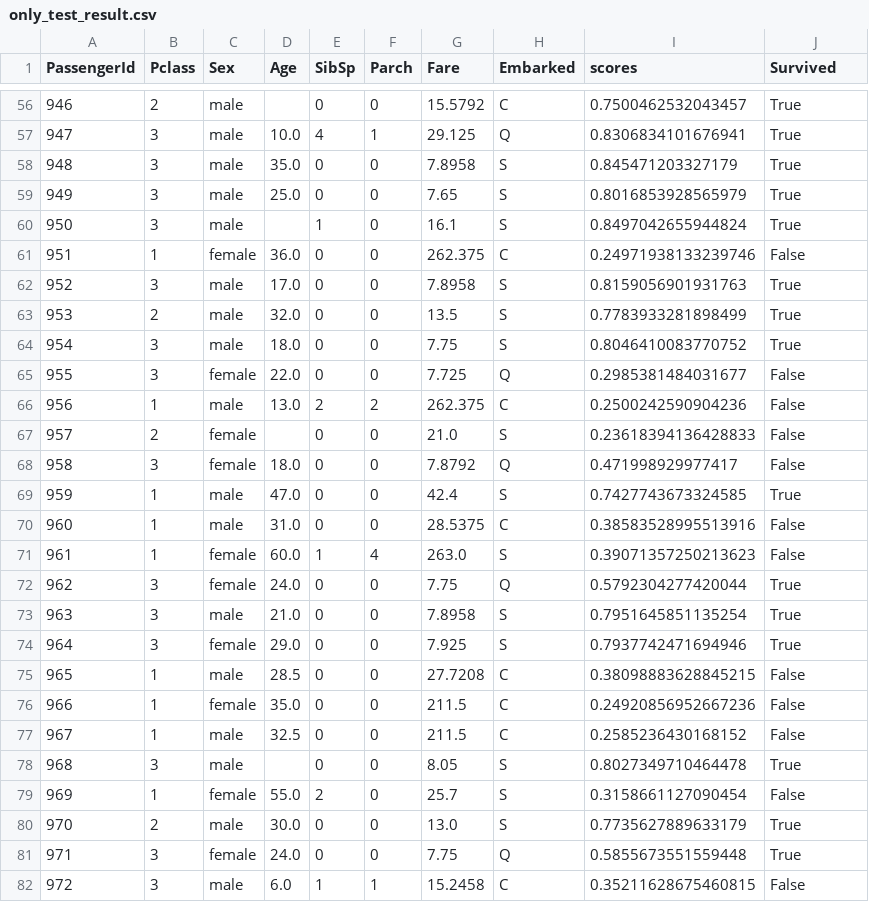
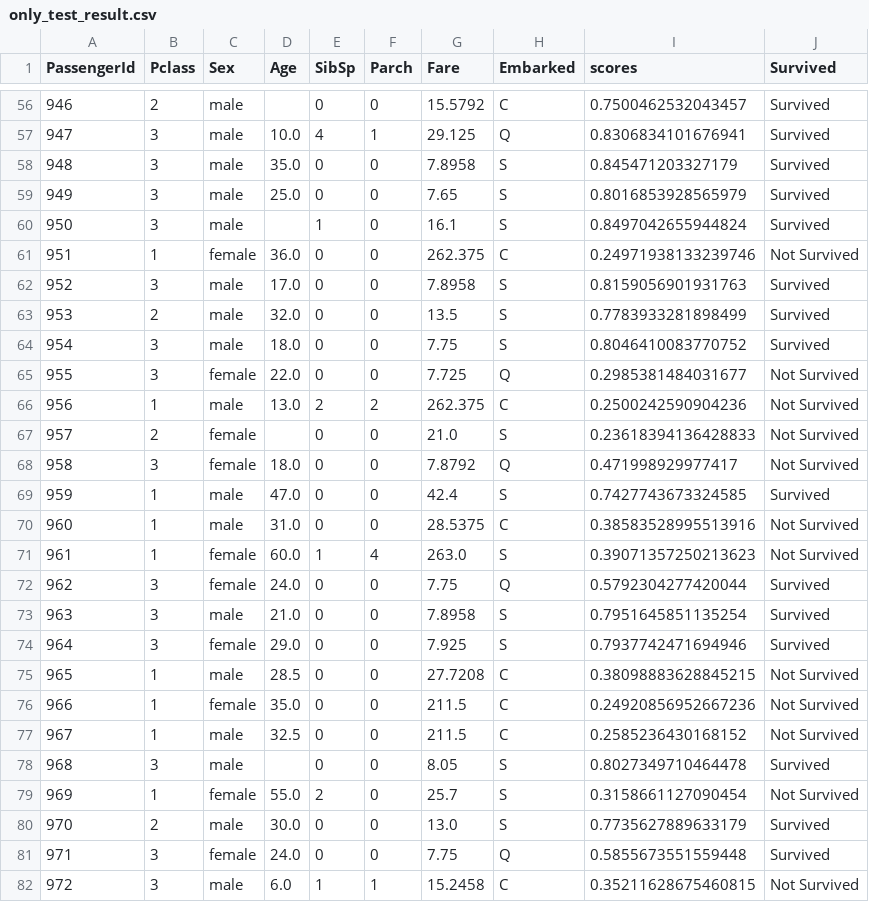
Before and after one commit to kdysunleo/Visualization, a CSV file: data/only_test_result.csv, drawn as a sheet; only a part is shown, gaps mark what is left out; the diff covers the shown part only.

```diff
--- a/data/only_test_result.csv
+++ b/data/only_test_result.csv
@@ -56,27 +56,27 @@ PassengerId,Pclass,Sex,Age,SibSp,Parch,Fare,Embarked,scores,Survived
-946,2,male,,0,0,15.5792,C,0.7500462532043457,True
-947,3,male,10.0,4,1,29.125,Q,0.8306834101676941,True
-948,3,male,35.0,0,0,7.8958,S,0.845471203327179,True
-949,3,male,25.0,0,0,7.65,S,0.8016853928565979,True
-950,3,male,,1,0,16.1,S,0.8497042655944824,True
-951,1,female,36.0,0,0,262.375,C,0.24971938133239746,False
-952,3,male,17.0,0,0,7.8958,S,0.8159056901931763,True
-953,2,male,32.0,0,0,13.5,S,0.7783933281898499,True
-954,3,male,18.0,0,0,7.75,S,0.8046410083770752,True
-955,3,female,22.0,0,0,7.725,Q,0.2985381484031677,False
-956,1,male,13.0,2,2,262.375,C,0.2500242590904236,False
-957,2,female,,0,0,21.0,S,0.23618394136428833,False
-958,3,female,18.0,0,0,7.8792,Q,0.471998929977417,False
-959,1,male,47.0,0,0,42.4,S,0.7427743673324585,True
-960,1,male,31.0,0,0,28.5375,C,0.38583528995513916,False
-961,1,female,60.0,1,4,263.0,S,0.39071357250213623,False
-962,3,female,24.0,0,0,7.75,Q,0.5792304277420044,True
-963,3,male,21.0,0,0,7.8958,S,0.7951645851135254,True
-964,3,female,29.0,0,0,7.925,S,0.7937742471694946,True
-965,1,male,28.5,0,0,27.7208,C,0.38098883628845215,False
-966,1,female,35.0,0,0,211.5,C,0.24920856952667236,False
-967,1,male,32.5,0,0,211.5,C,0.2585236430168152,False
-968,3,male,,0,0,8.05,S,0.8027349710464478,True
-969,1,female,55.0,2,0,25.7,S,0.3158661127090454,False
-970,2,male,30.0,0,0,13.0,S,0.7735627889633179,True
-971,3,female,24.0,0,0,7.75,Q,0.5855673551559448,True
-972,3,male,6.0,1,1,15.2458,C,0.35211628675460815,False
+946,2,male,,0,0,15.5792,C,0.7500462532043457,Survived
+947,3,male,10.0,4,1,29.125,Q,0.8306834101676941,Survived
+948,3,male,35.0,0,0,7.8958,S,0.845471203327179,Survived
+949,3,male,25.0,0,0,7.65,S,0.8016853928565979,Survived
+950,3,male,,1,0,16.1,S,0.8497042655944824,Survived
+951,1,female,36.0,0,0,262.375,C,0.24971938133239746,Not Survived
+952,3,male,17.0,0,0,7.8958,S,0.8159056901931763,Survived
+953,2,male,32.0,0,0,13.5,S,0.7783933281898499,Survived
+954,3,male,18.0,0,0,7.75,S,0.8046410083770752,Survived
+955,3,female,22.0,0,0,7.725,Q,0.2985381484031677,Not Survived
+956,1,male,13.0,2,2,262.375,C,0.2500242590904236,Not Survived
+957,2,female,,0,0,21.0,S,0.23618394136428833,Not Survived
+958,3,female,18.0,0,0,7.8792,Q,0.471998929977417,Not Survived
+959,1,male,47.0,0,0,42.4,S,0.7427743673324585,Survived
+960,1,male,31.0,0,0,28.5375,C,0.38583528995513916,Not Survived
+961,1,female,60.0,1,4,263.0,S,0.39071357250213623,Not Survived
+962,3,female,24.0,0,0,7.75,Q,0.5792304277420044,Survived
+963,3,male,21.0,0,0,7.8958,S,0.7951645851135254,Survived
+964,3,female,29.0,0,0,7.925,S,0.7937742471694946,Survived
+965,1,male,28.5,0,0,27.7208,C,0.38098883628845215,Not Survived
+966,1,female,35.0,0,0,211.5,C,0.24920856952667236,Not Survived
+967,1,male,32.5,0,0,211.5,C,0.2585236430168152,Not Survived
+968,3,male,,0,0,8.05,S,0.8027349710464478,Survived
+969,1,female,55.0,2,0,25.7,S,0.3158661127090454,Not Survived
+970,2,male,30.0,0,0,13.0,S,0.7735627889633179,Survived
+971,3,female,24.0,0,0,7.75,Q,0.5855673551559448,Survived
+972,3,male,6.0,1,1,15.2458,C,0.35211628675460815,Not Survived
```
Also changed, not shown: 73 edited cells elsewhere in this file, 1 other file.
